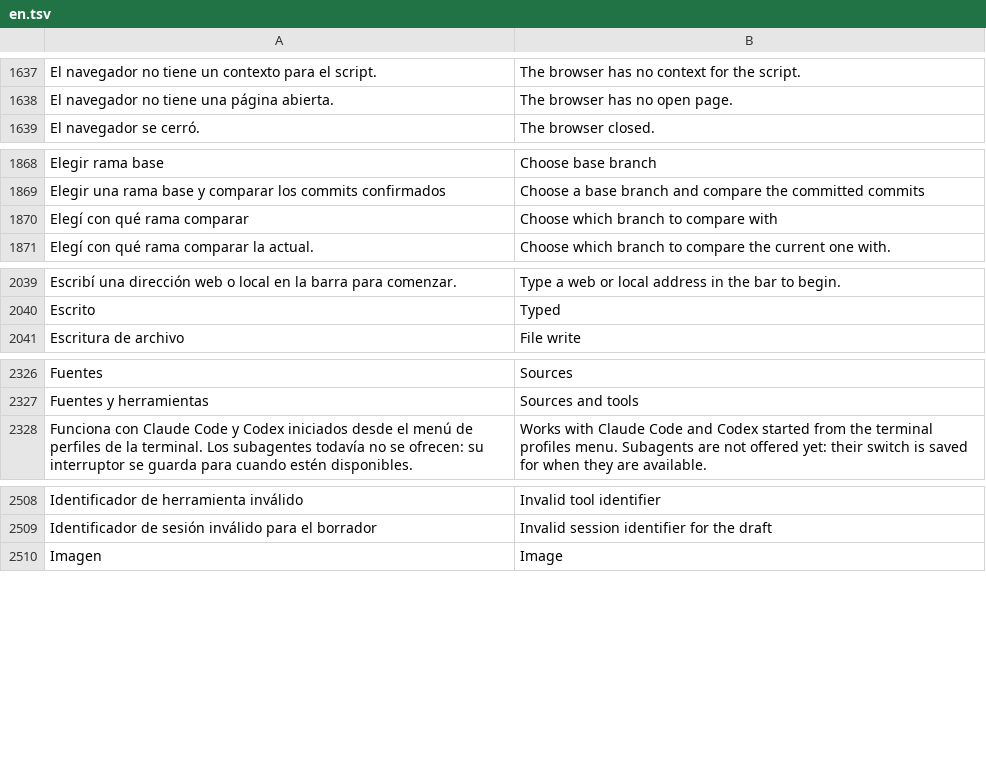
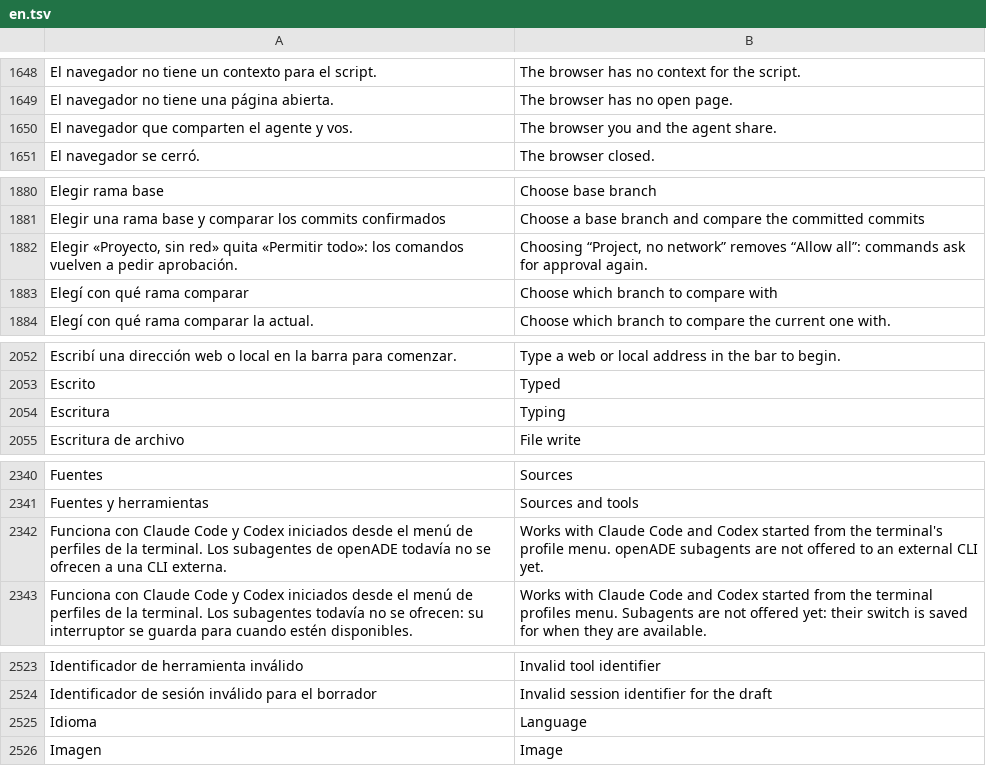
Before and after one commit to Niiihuel/OpenADE, a TSV file: apps/agents-window/assets/i18n/en.tsv, drawn as a sheet; only a part is shown, gaps mark what is left out; the diff covers the shown part only; the diff names each change by its address in the sheet, - before the commit and + after, or states it on an @@ line.

```diff
--- a/apps/agents-window/assets/i18n/en.tsv
+++ b/apps/agents-window/assets/i18n/en.tsv
+row 1650: El navegador que comparten el agente y vos. | The browser you and the agent share.
+row 1882: Elegir «Proyecto, sin red» quita «Permitir todo»: los comandos vuelven a pedir aprobación. | Choosing “Project, no network” removes “Allow all”: commands ask for approval again.
+row 2054: Escritura | Typing
+row 2342: Funciona con Claude Code y Codex iniciados desde el menú de perfiles de la terminal. Los subagentes de openADE todavía no se ofrecen a una CLI externa. | Works with Claude Code and Codex started from the terminal's profile menu. openADE subagents are not offered to an external CLI yet.
+row 2525: Idioma | Language
```
Also changed, not shown: 20 added rows elsewhere in this file, 6 other files.
